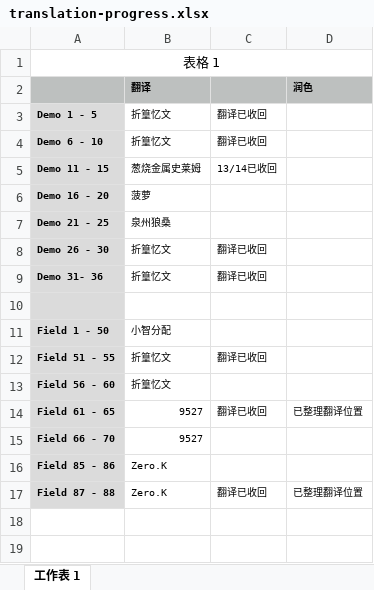
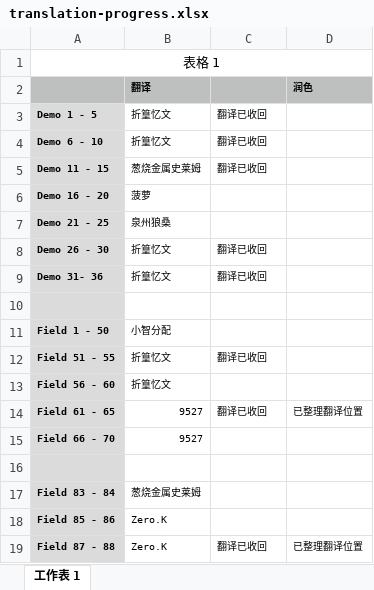
Before and after one commit to Jokery/localization, an Excel workbook: games/dqm2/translation-progress.xlsx, sheet 工作表 1, drawn as a sheet; values as stored, in another font and other column widths than the file's, no borders; the diff names each change by its address in the sheet, - before the commit and + after, or states it on an @@ line.

Commit message:
update translation progress

```diff
--- a/games/dqm2/translation-progress.xlsx (sheet 工作表 1)
+++ b/games/dqm2/translation-progress.xlsx (sheet 工作表 1)
-C5: 13/14已收回
+C5: 翻译已收回
+row 16: (empty)
+row 17: Field 83 - 84 | 葱烧金属史莱姆
```
